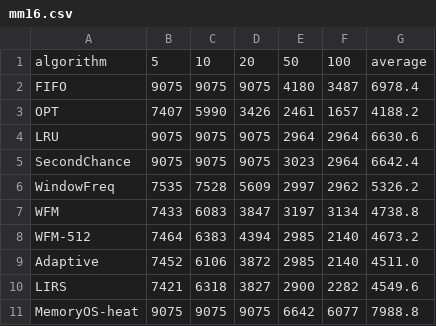
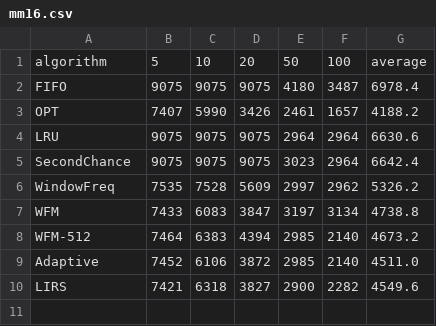
Before and after one commit to SeleiXi/osh_26fall_comp, a CSV file: results/mm16.csv, drawn as a sheet; the diff names each change by its address in the sheet, - before the commit and + after, or states it on an @@ line.

```diff
--- a/results/mm16.csv
+++ b/results/mm16.csv
-row 11: MemoryOS-heat | 9075 | 9075 | 9075 | 6642 | 6077 | 7988.8
```
Also changed, not shown: results/lu.csv, results/mm32.csv, 5 other files.
